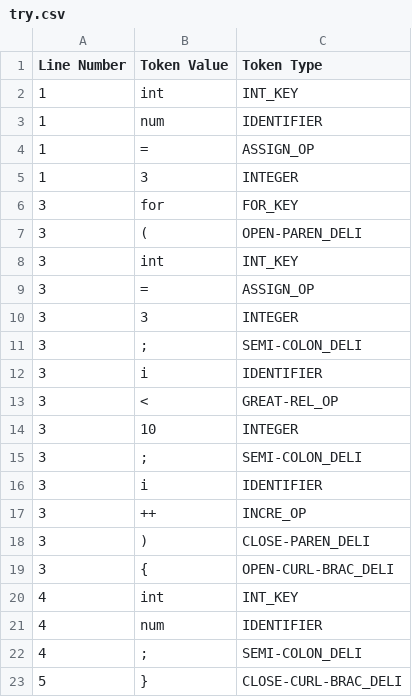
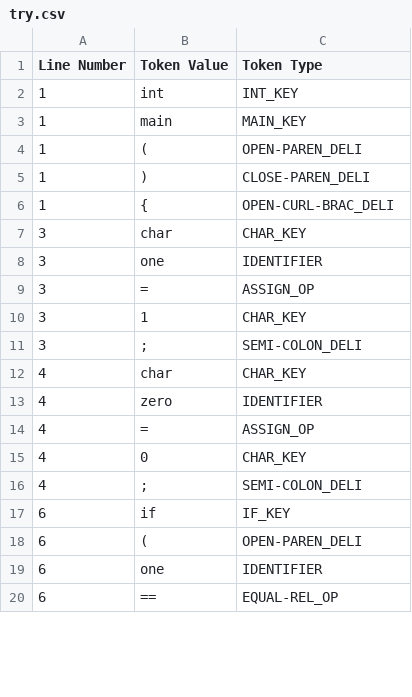
Before and after one commit to reluwi/Catharsis, a CSV file: try.csv, drawn as a sheet; only a part is shown; the diff covers the shown part only.

```diff
--- a/try.csv
+++ b/try.csv
@@ -2,22 +2,19 @@ Line Number,Token Value,Token Type
 1,int,INT_KEY
-1,num,IDENTIFIER
-1,=,ASSIGN_OP
-1,3,INTEGER
-3,for,FOR_KEY
-3,(,OPEN-PAREN_DELI
-3,int,INT_KEY
+1,main,MAIN_KEY
+1,(,OPEN-PAREN_DELI
+1,),CLOSE-PAREN_DELI
+1,{,OPEN-CURL-BRAC_DELI
+3,char,CHAR_KEY
+3,one,IDENTIFIER
 3,=,ASSIGN_OP
-3,3,INTEGER
+3,1,CHAR_KEY
 3,;,SEMI-COLON_DELI
-3,i,IDENTIFIER
-3,<,GREAT-REL_OP
-3,10,INTEGER
-3,;,SEMI-COLON_DELI
-3,i,IDENTIFIER
-3,++,INCRE_OP
-3,),CLOSE-PAREN_DELI
-3,{,OPEN-CURL-BRAC_DELI
-4,int,INT_KEY
-4,num,IDENTIFIER
+4,char,CHAR_KEY
+4,zero,IDENTIFIER
+4,=,ASSIGN_OP
+4,0,CHAR_KEY
 4,;,SEMI-COLON_DELI
-5,},CLOSE-CURL-BRAC_DELI
+6,if,IF_KEY
+6,(,OPEN-PAREN_DELI
+6,one,IDENTIFIER
+6,==,EQUAL-REL_OP
```
Also changed, not shown: 17 added rows and 7 edited cells elsewhere in this file, 4 other files.
